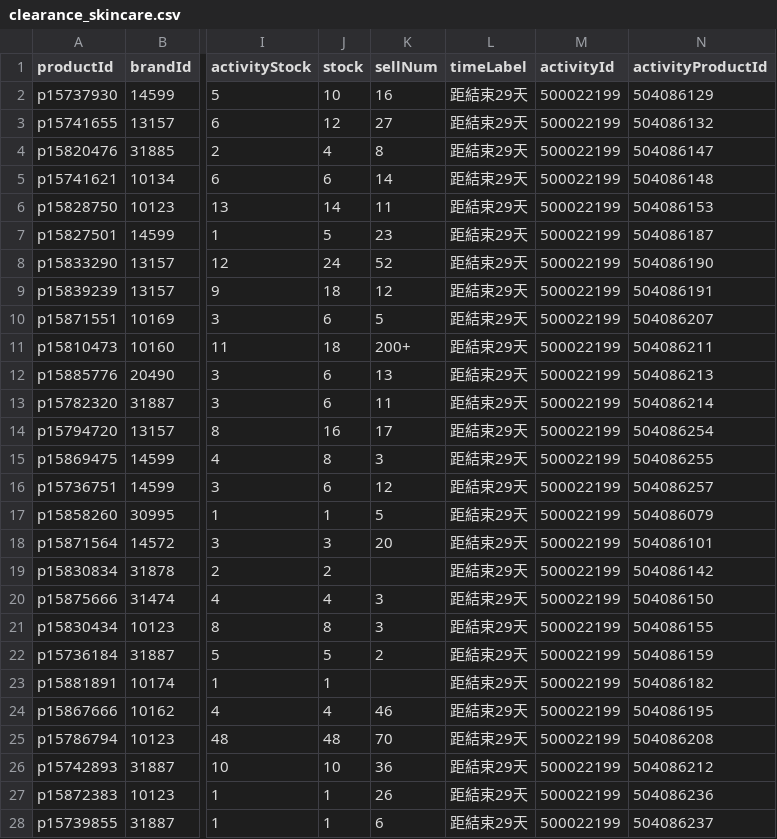
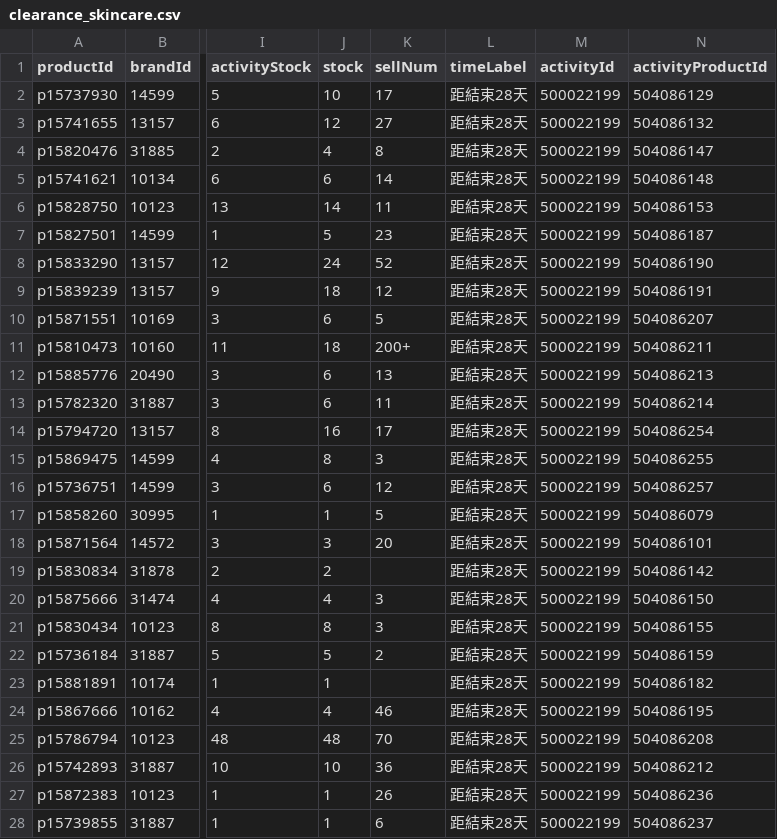
Before and after one commit to sophia-zhang-qwq/cdf-tracker, a CSV file: clearance/clearance_skincare.csv, drawn as a sheet; only a part is shown, gaps mark what is left out; the diff covers the shown part only; the diff names each change by its address in the sheet, - before the commit and + after, or states it on an @@ line.

Commit message:
update home preview (top-listed)products at clearance page

```diff
--- a/clearance/clearance_skincare.csv
+++ b/clearance/clearance_skincare.csv
-K2 (sellNum): 16
+K2 (sellNum): 17
-L2:L28 (timeLabel): 距結束29天
+L2:L28 (timeLabel): 距結束28天
```
Also changed, not shown: 3 edited cells elsewhere in this file, 2 other files.
